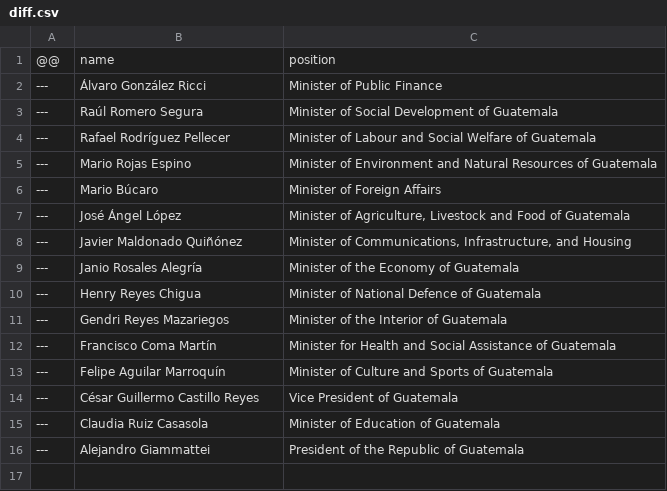
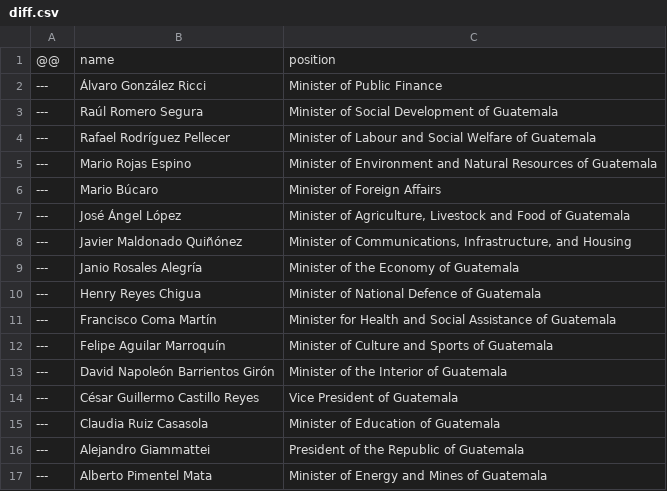
Before and after one commit to every-politician-scrapers/guatemala-ministers, a CSV file: sources/official/diff.csv, drawn as a sheet; removed rows and columns are numbered as before the commit, all else as after; the diff names each change by its address in the sheet, - before the commit and + after, or states it on an @@ line.

```diff
--- a/sources/official/diff.csv
+++ b/sources/official/diff.csv
-row 11: --- | Gendri Reyes Mazariegos | Minister of the Interior of Guatemala
+row 13: --- | David Napoleón Barrientos Girón | Minister of the Interior of Guatemala
+row 17: --- | Alberto Pimentel Mata | Minister of Energy and Mines of Guatemala
```
Also changed, not shown: sources/official/wikidata.csv, sources/speaker-enwiki/diff.csv, 2 other files.
